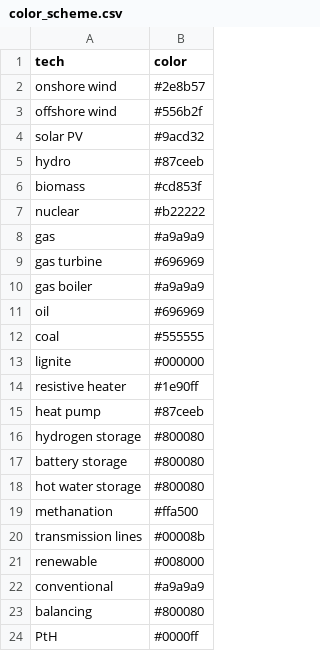
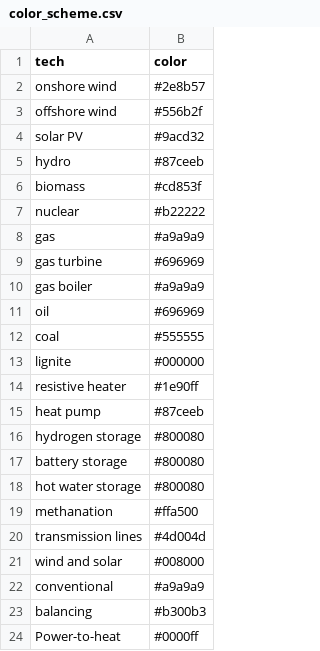
Before and after one commit to martavp/pypsa-eur-sec-30-path, a CSV file: paper_graphics/color_scheme.csv, drawn as a sheet.

```diff
--- a/paper_graphics/color_scheme.csv
+++ b/paper_graphics/color_scheme.csv
@@ -19,6 +19,6 @@ hot water storage,#800080
 methanation,#ffa500
-transmission lines,#00008b
-renewable,#008000
+transmission lines,#4d004d
+wind and solar,#008000
 conventional,#a9a9a9
-balancing,#800080
-PtH,#0000ff
+balancing,#b300b3
+Power-to-heat,#0000ff
```
Also changed, not shown: paper_graphics/data/Country_codes_REINVEST_short.csv, 42 other files.
